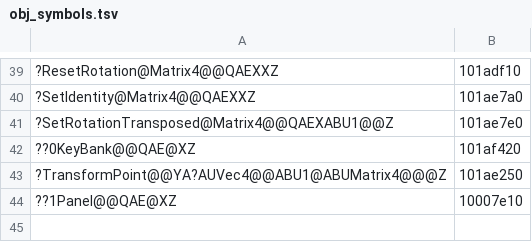
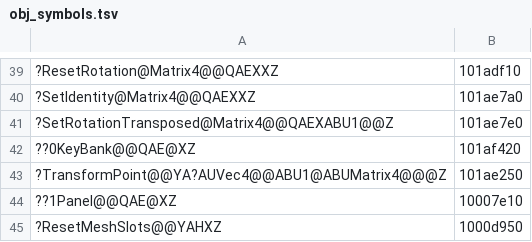
Before and after one commit to ObeseCatLord/Gurumin-Decompilation, a TSV file: decomp/obj_symbols.tsv, drawn as a sheet; only a part is shown, gaps mark what is left out; the diff names each change by its address in the sheet, - before the commit and + after, or states it on an @@ line.

```diff
--- a/decomp/obj_symbols.tsv
+++ b/decomp/obj_symbols.tsv
+row 45: ?ResetMeshSlots@@YAHXZ | 1000d950
```
Also changed, not shown: 2 other files.
